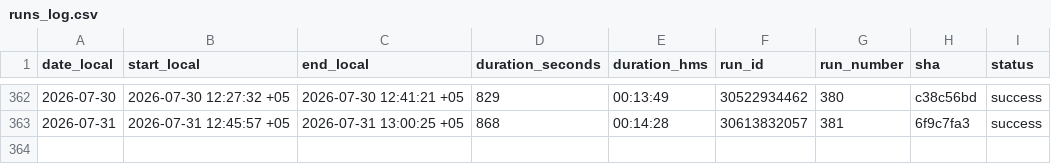
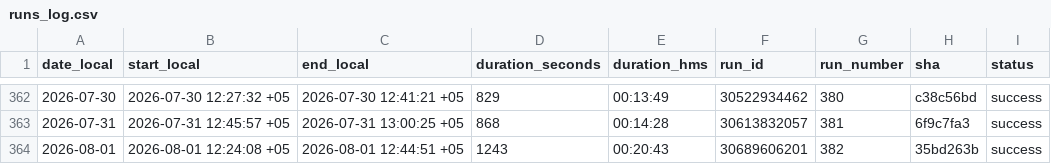
Before and after one commit to d-djumanov/OLX_Dacha_Scraping, a CSV file: Project/runs_log.csv, drawn as a sheet; only a part is shown, gaps mark what is left out.

```diff
--- a/Project/runs_log.csv
+++ b/Project/runs_log.csv
@@ -363 +363,2 @@ date_local,start_local,end_local,duration_seconds,duration_hms,run_id,run_number
 2026-07-31,2026-07-31 12:45:57 +05,2026-07-31 13:00:25 +05,868,00:14:28,30613832057,381,6f9c7fa3,success
+2026-08-01,2026-08-01 12:24:08 +05,2026-08-01 12:44:51 +05,1243,00:20:43,30689606201,382,35bd263b,success
```
Also changed, not shown: 2 other files.
